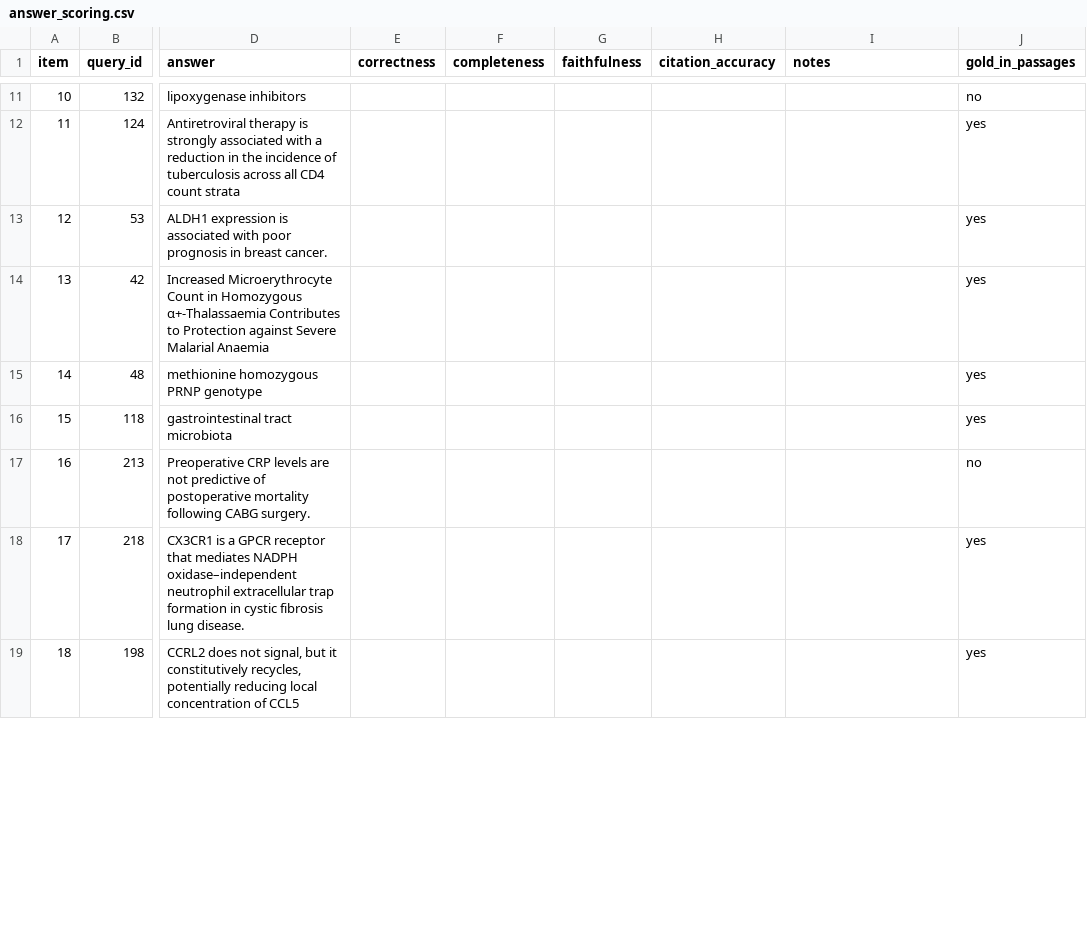
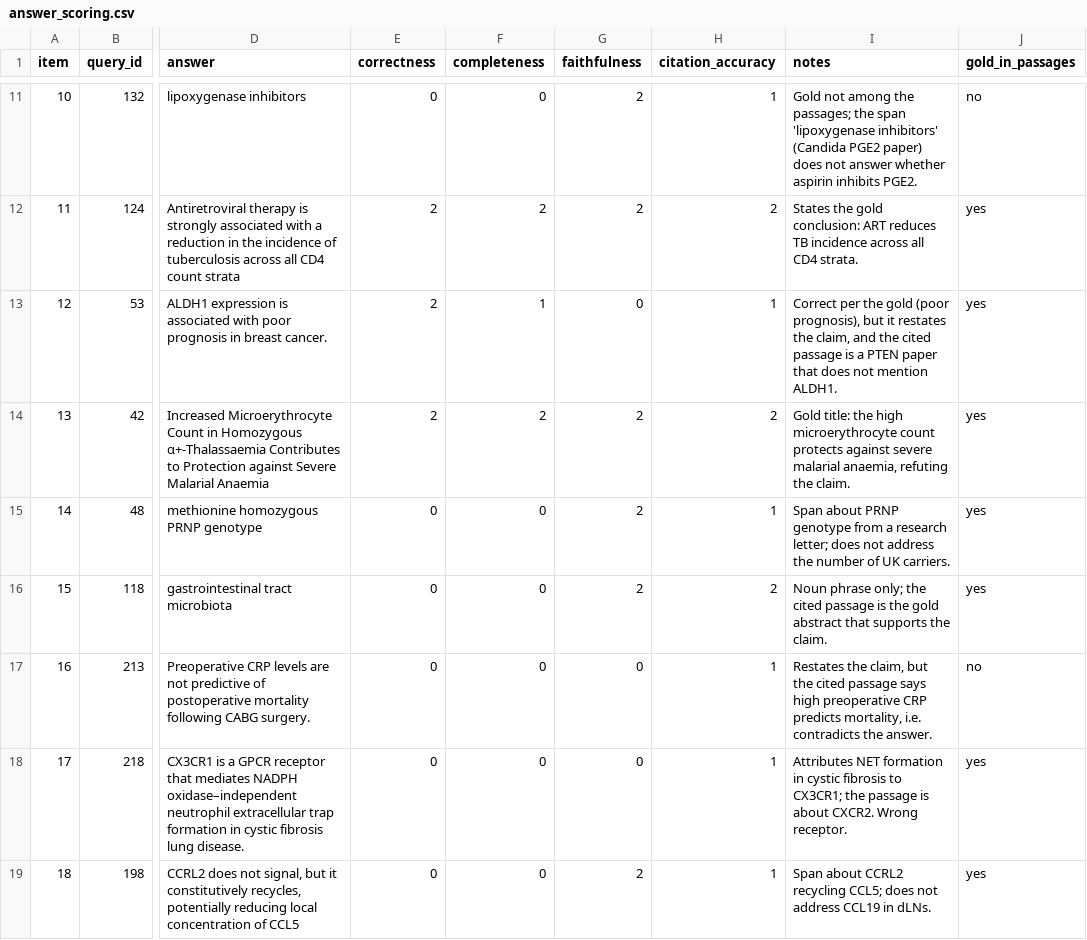
Before and after one commit to Vivansh-07/hybrid-retrieval-qa, a CSV file: results/answer_scoring.csv, drawn as a sheet; only a part is shown, gaps mark what is left out; the diff covers the shown part only; the diff names each change by its address in the sheet, - before the commit and + after, or states it on an @@ line.

```diff
--- a/results/answer_scoring.csv
+++ b/results/answer_scoring.csv
-E11 (correctness): (empty)
+E11 (correctness): 0
-F11 (completeness): (empty)
+F11 (completeness): 0
-G11:G12 (faithfulness): (empty)
+G11:G12 (faithfulness): 2
-H11 (citation_accuracy): (empty)
+H11 (citation_accuracy): 1
-I11 (notes): (empty)
+I11 (notes): Gold not among the passages; the span 'lipoxygenase inhibitors' (Candida PGE2 paper) does not answer whether aspirin inhibits PGE2.
-E12:E14 (correctness): (empty)
+E12:E14 (correctness): 2
-F12 (completeness): (empty)
+F12 (completeness): 2
-H12 (citation_accuracy): (empty)
+H12 (citation_accuracy): 2
-I12 (notes): (empty)
+I12 (notes): States the gold conclusion: ART reduces TB incidence across all CD4 strata.
-F13 (completeness): (empty)
+F13 (completeness): 1
-G13 (faithfulness): (empty)
+G13 (faithfulness): 0
-H13 (citation_accuracy): (empty)
+H13 (citation_accuracy): 1
-I13 (notes): (empty)
+I13 (notes): Correct per the gold (poor prognosis), but it restates the claim, and the cited passage is a PTEN paper that does not mention ALDH1.
-F14 (completeness): (empty)
+F14 (completeness): 2
-G14:G16 (faithfulness): (empty)
+G14:G16 (faithfulness): 2
-H14 (citation_accuracy): (empty)
+H14 (citation_accuracy): 2
-I14 (notes): (empty)
+I14 (notes): Gold title: the high microerythrocyte count protects against severe malarial anaemia, refuting the claim.
-E15:E19 (correctness): (empty)
+E15:E19 (correctness): 0
-F15:F19 (completeness): (empty)
+F15:F19 (completeness): 0
-H15 (citation_accuracy): (empty)
+H15 (citation_accuracy): 1
-I15 (notes): (empty)
+I15 (notes): Span about PRNP genotype from a research letter; does not address the number of UK carriers.
-H16 (citation_accuracy): (empty)
+H16 (citation_accuracy): 2
-I16 (notes): (empty)
+I16 (notes): Noun phrase only; the cited passage is the gold abstract that supports the claim.
-G17:G18 (faithfulness): (empty)
+G17:G18 (faithfulness): 0
-H17:H19 (citation_accuracy): (empty)
+H17:H19 (citation_accuracy): 1
-I17 (notes): (empty)
+I17 (notes): Restates the claim, but the cited passage says high preoperative CRP predicts mortality, i.e. contradicts the answer.
-I18 (notes): (empty)
+I18 (notes): Attributes NET formation in cystic fibrosis to CX3CR1; the passage is about CXCR2. Wrong receptor.
-G19 (faithfulness): (empty)
+G19 (faithfulness): 2
-I19 (notes): (empty)
+I19 (notes): Span about CCRL2 recycling CCL5; does not address CCL19 in dLNs.
```
Also changed, not shown: 80 edited cells elsewhere in this file.
